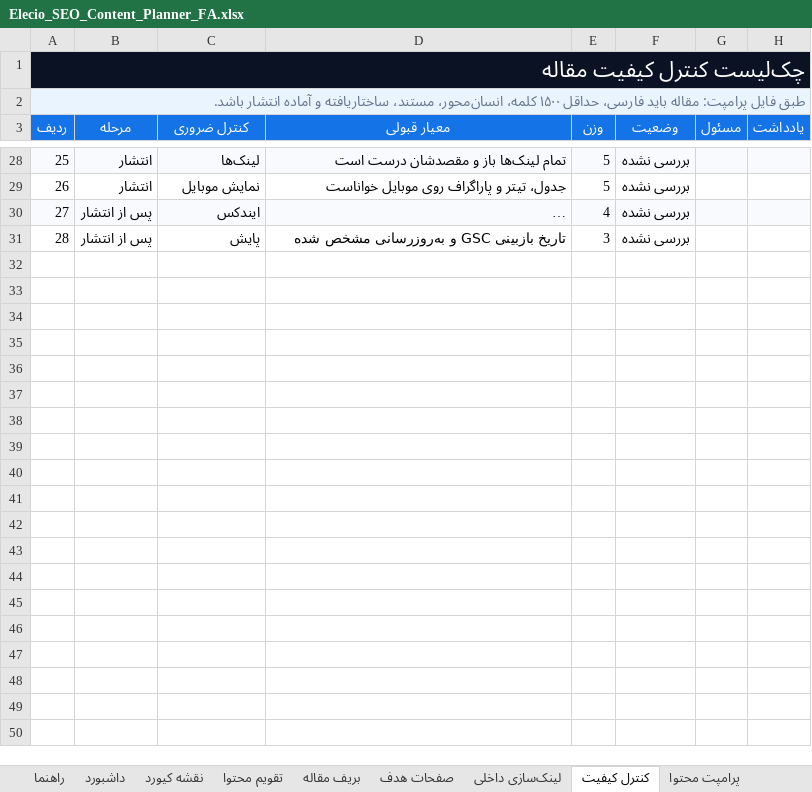
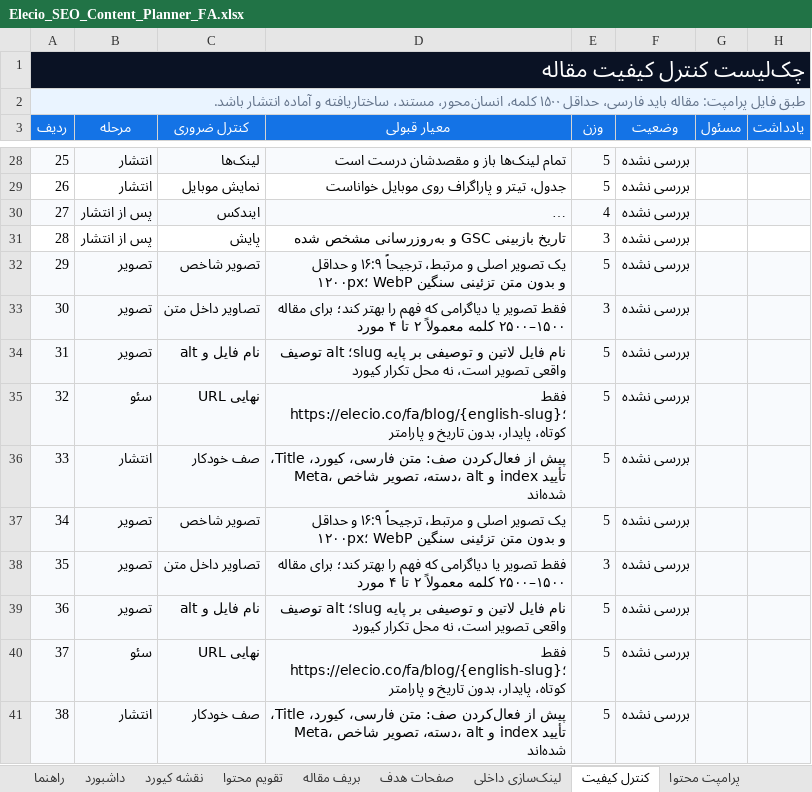
Before and after one commit to mehtivakili/elecio_website, an Excel workbook: deliverables/Elecio_SEO_Content_Planner_FA.xlsx, sheet کنترل کیفیت, drawn as a sheet; only a part is shown, gaps mark what is left out; long unchanged cells end in …; values as stored, in another font and other column widths than the file's, no borders; conditional formats and table styles not drawn; the diff names each change by its address in the sheet, - before the commit and + after, or states it on an @@ line.

```diff
--- a/deliverables/Elecio_SEO_Content_Planner_FA.xlsx (sheet کنترل کیفیت)
+++ b/deliverables/Elecio_SEO_Content_Planner_FA.xlsx (sheet کنترل کیفیت)
+row 32: 29 | تصویر | تصویر شاخص | یک تصویر اصلی و مرتبط، ترجیحاً ۱۶:۹ و حداقل ۱۲۰۰px؛ WebP و بدون متن تزئینی سنگین | 5 | بررسی نشده
+row 33: 30 | تصویر | تصاویر داخل متن | فقط تصویر یا دیاگرامی که فهم را بهتر کند؛ برای مقاله ۱۵۰۰–۲۵۰۰ کلمه معمولاً ۲ تا ۴ مورد | 3 | بررسی نشده
+row 34: 31 | تصویر | نام فایل و alt | نام فایل لاتین و توصیفی بر پایه slug؛ alt توصیف واقعی تصویر است، نه محل تکرار کیورد | 5 | بررسی نشده
+row 35: 32 | سئو | URL نهایی | فقط https://elecio.co/fa/blog/{english-slug}؛ کوتاه، پایدار، بدون تاریخ و پارامتر | 5 | بررسی نشده
+row 36: 33 | انتشار | صف خودکار | پیش از فعال‌کردن صف: متن فارسی، کیورد، Title، Meta، دسته، تصویر شاخص، alt و index تأیید شده‌اند | 5 | بررسی نشده
+row 37: 34 | تصویر | تصویر شاخص | یک تصویر اصلی و مرتبط، ترجیحاً ۱۶:۹ و حداقل ۱۲۰۰px؛ WebP و بدون متن تزئینی سنگین | 5 | بررسی نشده
+row 38: 35 | تصویر | تصاویر داخل متن | فقط تصویر یا دیاگرامی که فهم را بهتر کند؛ برای مقاله ۱۵۰۰–۲۵۰۰ کلمه معمولاً ۲ تا ۴ مورد | 3 | بررسی نشده
+row 39: 36 | تصویر | نام فایل و alt | نام فایل لاتین و توصیفی بر پایه slug؛ alt توصیف واقعی تصویر است، نه محل تکرار کیورد | 5 | بررسی نشده
+row 40: 37 | سئو | URL نهایی | فقط https://elecio.co/fa/blog/{english-slug}؛ کوتاه، پایدار، بدون تاریخ و پارامتر | 5 | بررسی نشده
+row 41: 38 | انتشار | صف خودکار | پیش از فعال‌کردن صف: متن فارسی، کیورد، Title، Meta، دسته، تصویر شاخص، alt و index تأیید شده‌اند | 5 | بررسی نشده
```
Also changed, not shown: sheet تقویم محتوا, sheet نقشه کیورد, sheet لینک‌سازی داخلی, sheet راهنما, sheet صفحات هدف, 30 other files.
